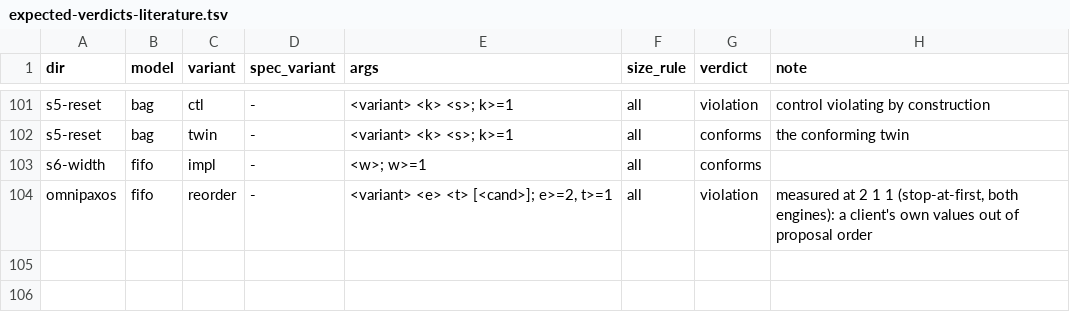
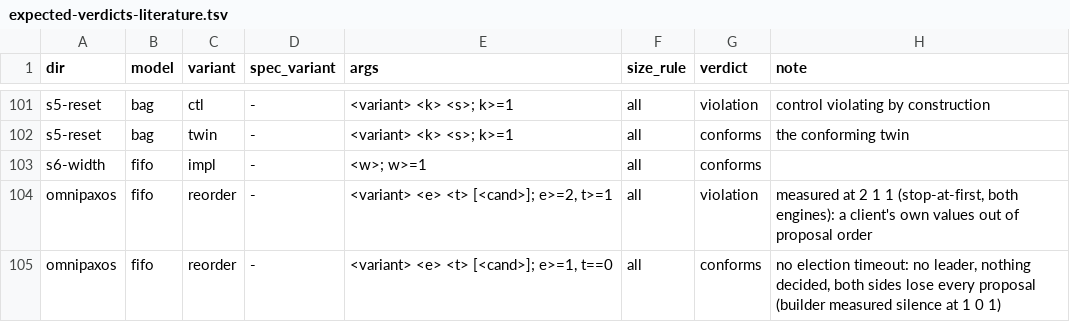
Before and after one commit to joulook/daavar, a TSV file: cluster/campaign/inputs/expected-verdicts-literature.tsv, drawn as a sheet; only a part is shown, gaps mark what is left out.

```diff
--- a/cluster/campaign/inputs/expected-verdicts-literature.tsv
+++ b/cluster/campaign/inputs/expected-verdicts-literature.tsv
@@ -104 +104,2 @@ s6-width	fifo	impl	-	<w>; w>=1	all	conforms
 omnipaxos	fifo	reorder	-	<variant> <e> <t> [<cand>]; e>=2, t>=1	all	violation	measured at 2 1 1 (stop-at-first, both engines): a client's own values out of proposal order
+omnipaxos	fifo	reorder	-	<variant> <e> <t> [<cand>]; e>=1, t==0	all	conforms	no election timeout: no leader, nothing decided, both sides lose every proposal (builder measured silence at 1 0 1)
```
Also changed, not shown: 3 other files.
